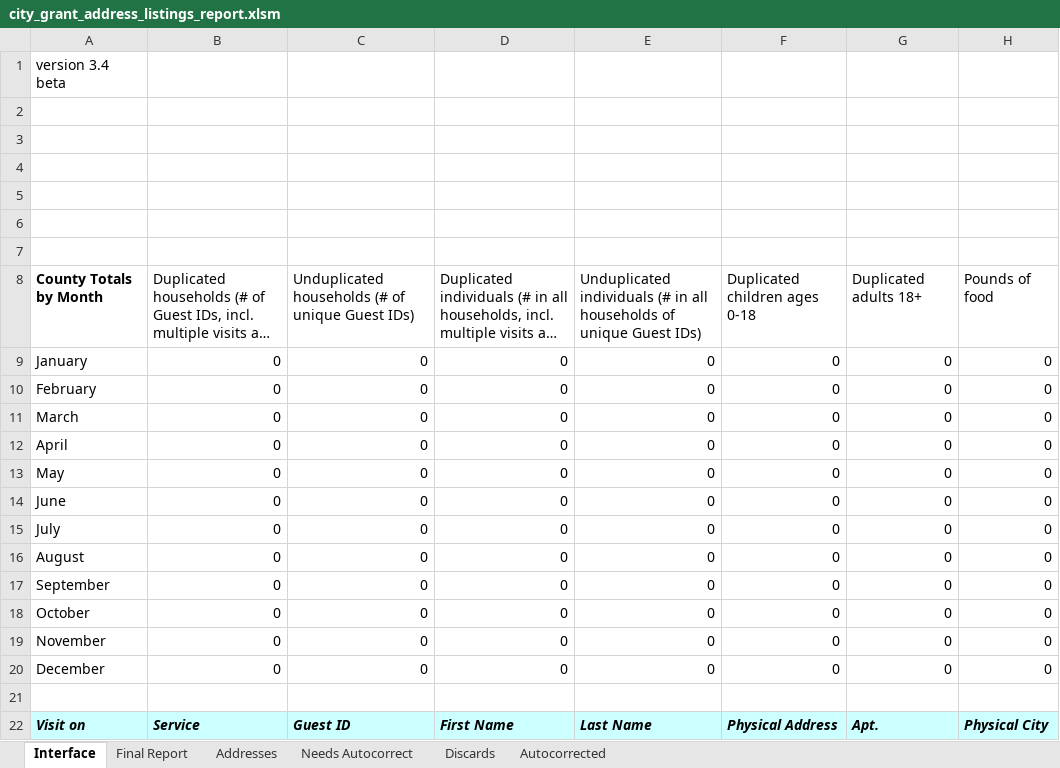
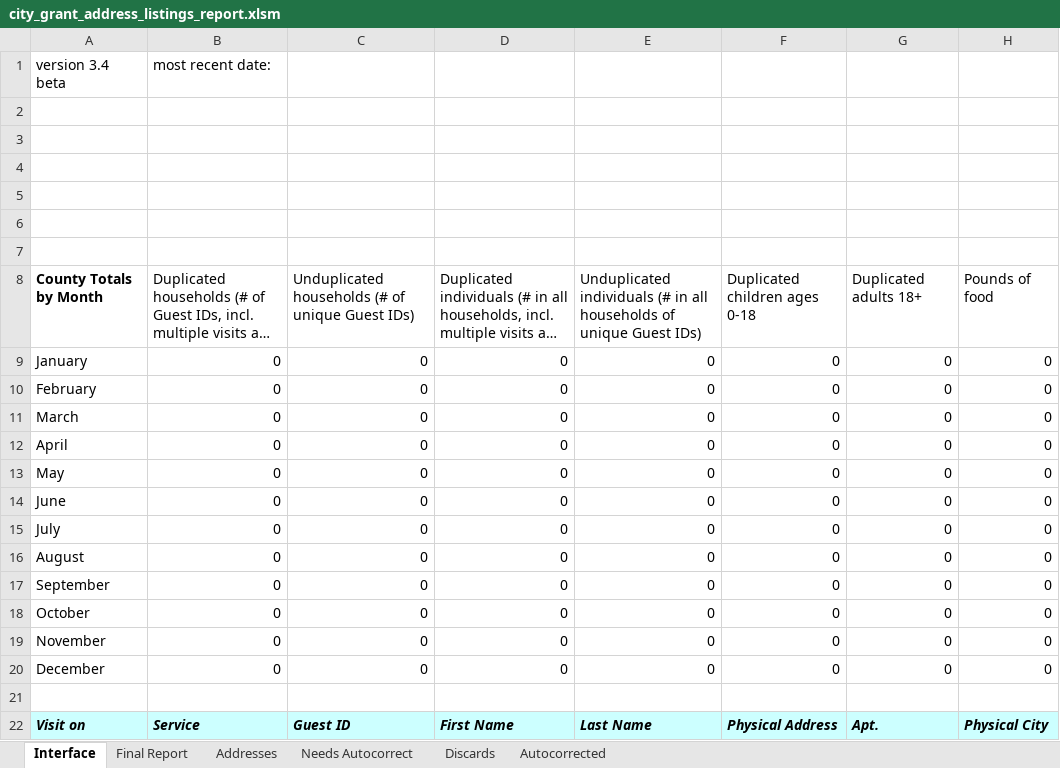
Before and after one commit to Gaithersburg-HELP/gaithersburg_city_grant_address_report, an Excel workbook: city_grant_address_listings_report.xlsm, sheet Interface, drawn as a sheet; only a part is shown; long unchanged cells end in …; values as stored, in another font and other column widths than the file's, no borders; charts and pictures not drawn; the diff names each change by its address in the sheet, - before the commit and + after, or states it on an @@ line.

Commit message:
Feature: keeps track of most recent date added

```diff
--- a/city_grant_address_listings_report.xlsm (sheet Interface)
+++ b/city_grant_address_listings_report.xlsm (sheet Interface)
-B1: (empty)
+B1: most recent date:
```
Also changed, not shown: 4 other files.
